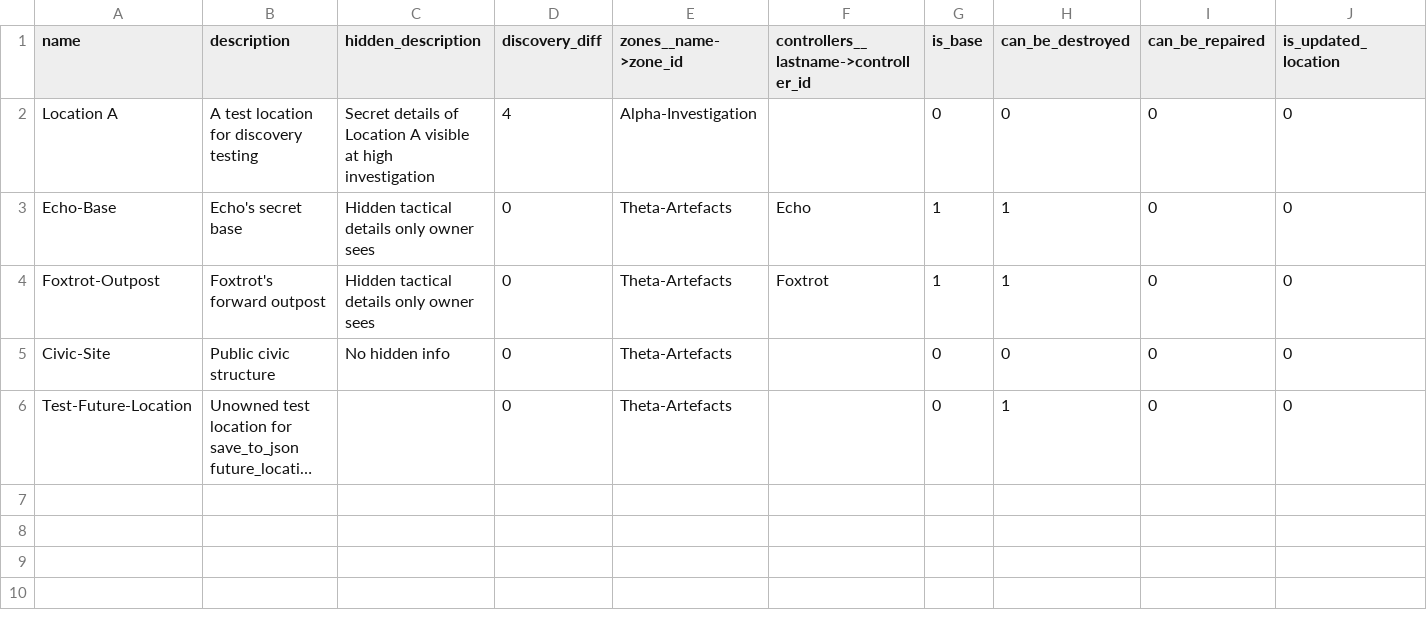
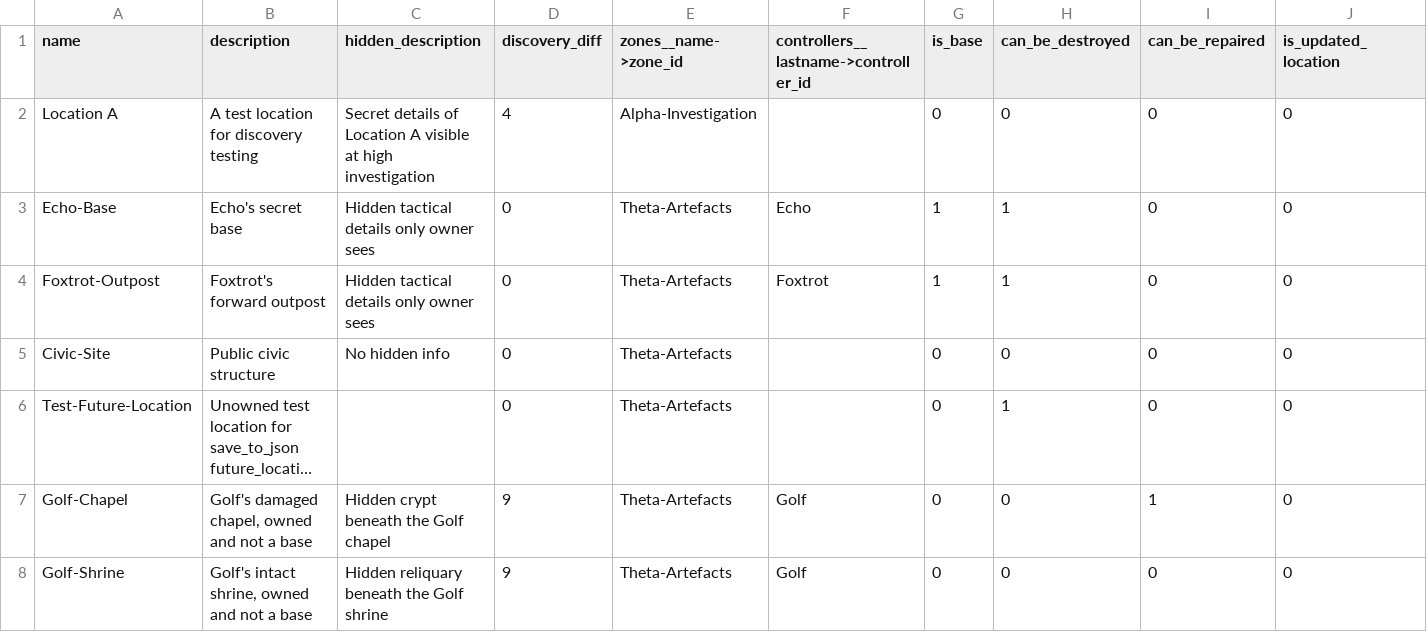
Before and after one commit to Edward-Croc/RPGConquestGame, a CSV file: var/csv/setupTestConfig_locations.csv, drawn as a sheet; only a part is shown; long unchanged cells end in …; rows hold the shown columns only; the diff names each change by its address in the sheet, - before the commit and + after, or states it on an @@ line.

Commit message:
fix: Post load CSV only know secret if is base and config is_true

```diff
--- a/var/csv/setupTestConfig_locations.csv
+++ b/var/csv/setupTestConfig_locations.csv
+row 7: Golf-Chapel | Golf's damaged chapel, owned and not a base | Hidden crypt beneath the Golf chapel | 9 | Theta-Artefacts | Golf | 0 | 0 | 1 | 0
+row 8: Golf-Shrine | Golf's intact shrine, owned and not a base | Hidden reliquary beneath the Golf shrine | 9 | Theta-Artefacts | Golf | 0 | 0 | 0 | 0
```
Also changed, not shown: 3 other files.
